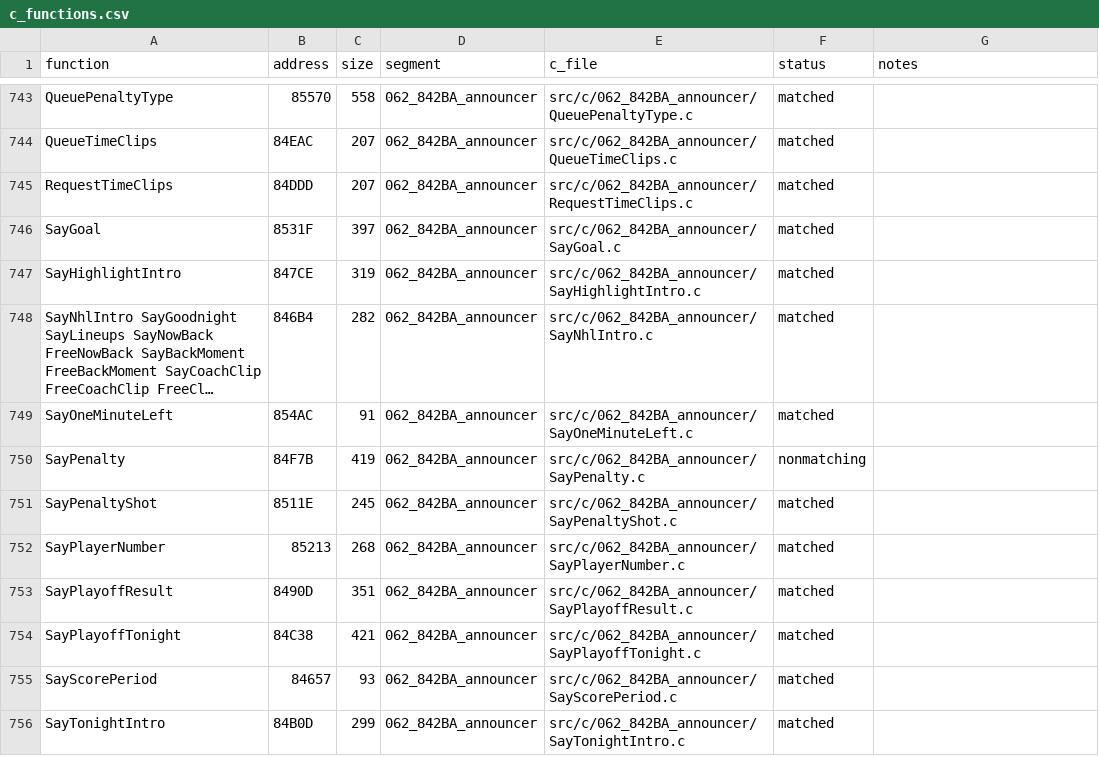
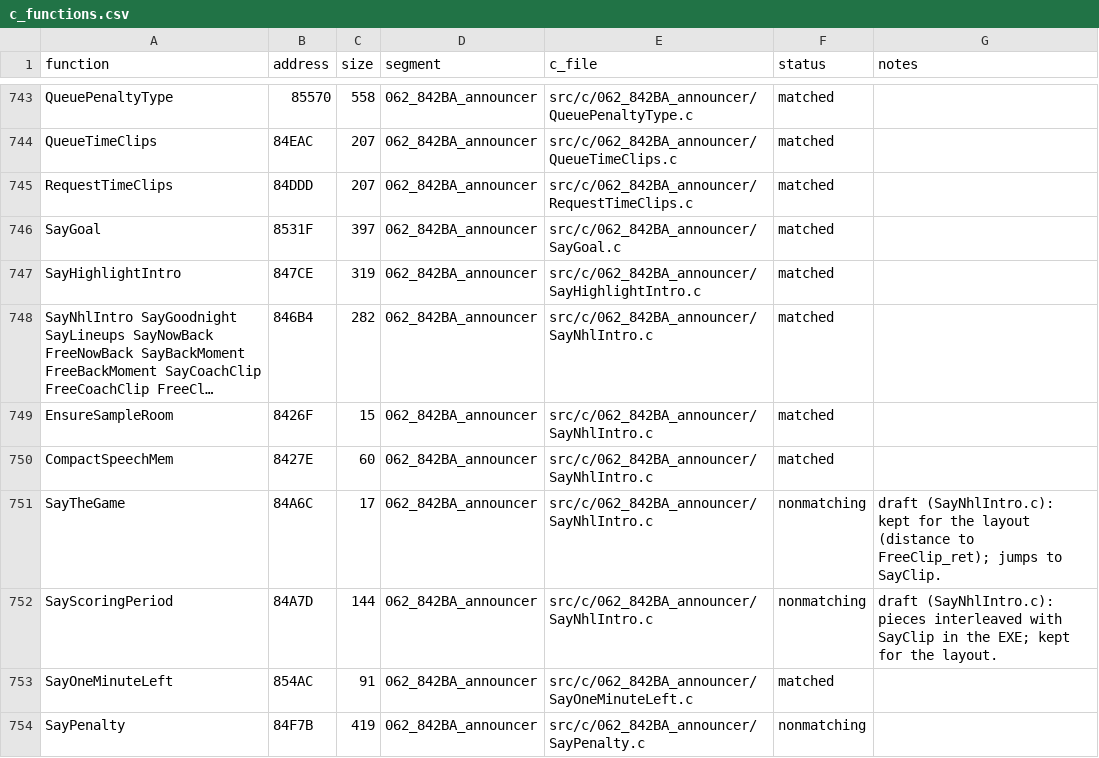
Before and after one commit to Mhopkinsinc/NHL95PC, a CSV file: tools/c_functions.csv, drawn as a sheet; only a part is shown, gaps mark what is left out; the shorter side is filled out with more unchanged rows; long unchanged cells end in …; the diff names each change by its address in the sheet, - before the commit and + after, or states it on an @@ line.

```diff
--- a/tools/c_functions.csv
+++ b/tools/c_functions.csv
+row 749: EnsureSampleRoom | 8426F | 15 | 062_842BA_announcer | src/c/062_842BA_announcer/SayNhlIntro.c | matched
+row 750: CompactSpeechMem | 8427E | 60 | 062_842BA_announcer | src/c/062_842BA_announcer/SayNhlIntro.c | matched
+row 751: SayTheGame | 84A6C | 17 | 062_842BA_announcer | src/c/062_842BA_announcer/SayNhlIntro.c | nonmatching | draft (SayNhlIntro.c): kept for the layout (distance to FreeClip_ret); jumps to SayClip.
+row 752: SayScoringPeriod | 84A7D | 144 | 062_842BA_announcer | src/c/062_842BA_announcer/SayNhlIntro.c | nonmatching | draft (SayNhlIntro.c): pieces interleaved with SayClip in the EXE; kept for the layout.
```
Also changed, not shown: 5 other files.
